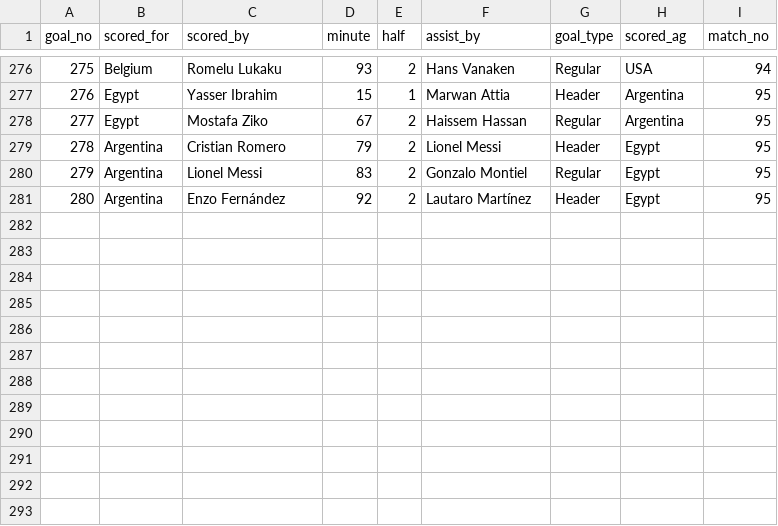
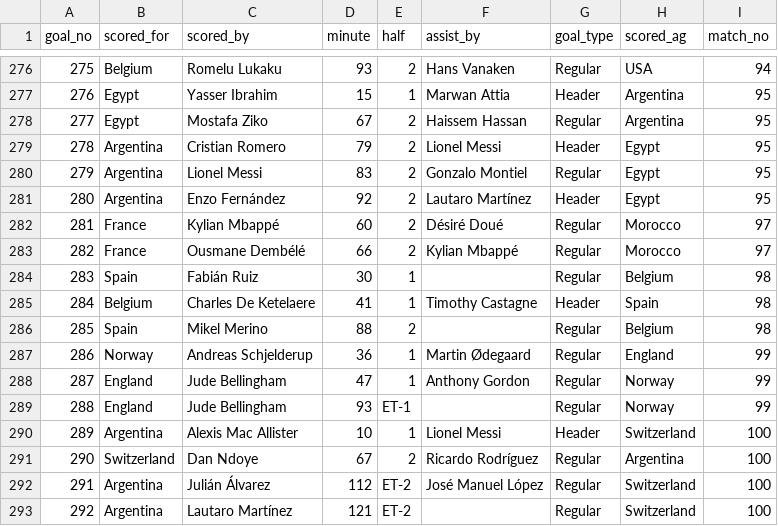
Before and after one commit to sahilmore02/FIFA-World-Cup-2026-Analytics, a CSV file: DATA/goals.csv, drawn as a sheet; only a part is shown, gaps mark what is left out.

```diff
--- a/DATA/goals.csv
+++ b/DATA/goals.csv
@@ -281 +281,13 @@ goal_no,scored_for,scored_by,minute,half,assist_by,goal_type,scored_ag,match_no
 280,Argentina,Enzo Fernández,92,2,Lautaro Martínez,Header,Egypt,95
+281,France,Kylian Mbappé,60,2,Désiré Doué,Regular,Morocco,97
+282,France,Ousmane Dembélé,66,2,Kylian Mbappé,Regular,Morocco,97
+283,Spain,Fabián Ruiz,30,1,,Regular,Belgium,98
+284,Belgium,Charles De Ketelaere,41,1,Timothy Castagne,Header,Spain,98
+285,Spain,Mikel Merino,88,2,,Regular,Belgium,98
+286,Norway,Andreas Schjelderup,36,1,Martin Ødegaard,Regular,England,99
+287,England,Jude Bellingham,47,1,Anthony Gordon,Regular,Norway,99
+288,England,Jude Bellingham,93,ET-1,,Regular,Norway,99
+289,Argentina,Alexis Mac Allister,10,1,Lionel Messi,Header,Switzerland,100
+290,Switzerland,Dan Ndoye,67,2,Ricardo Rodríguez,Regular,Argentina,100
+291,Argentina,Julián Álvarez,112,ET-2,José Manuel López,Regular,Switzerland,100
+292,Argentina,Lautaro Martínez,121,ET-2,,Regular,Switzerland,100
```
Also changed, not shown: DATA/attack_stats.csv, DATA/defencestats.csv, 5 other files.
